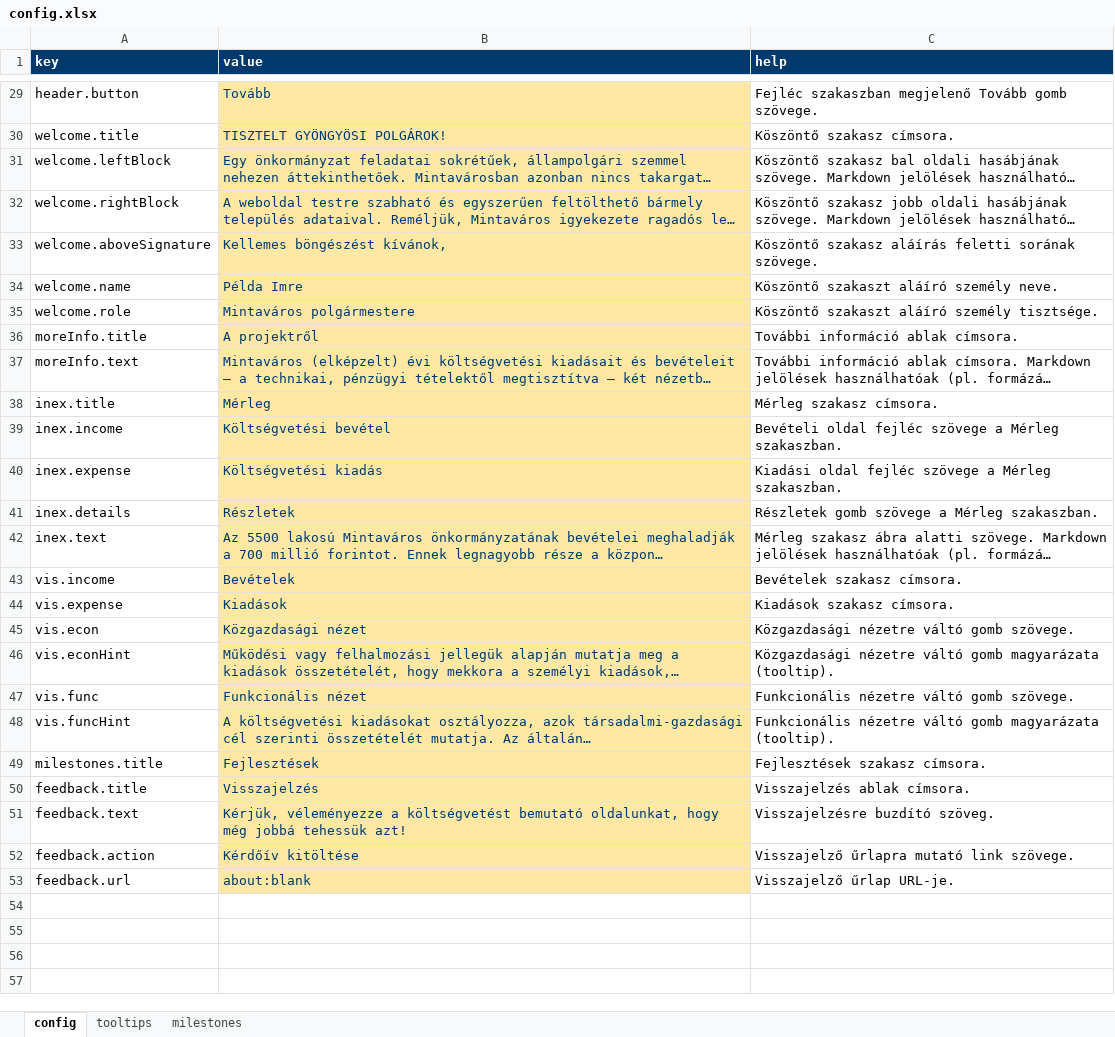
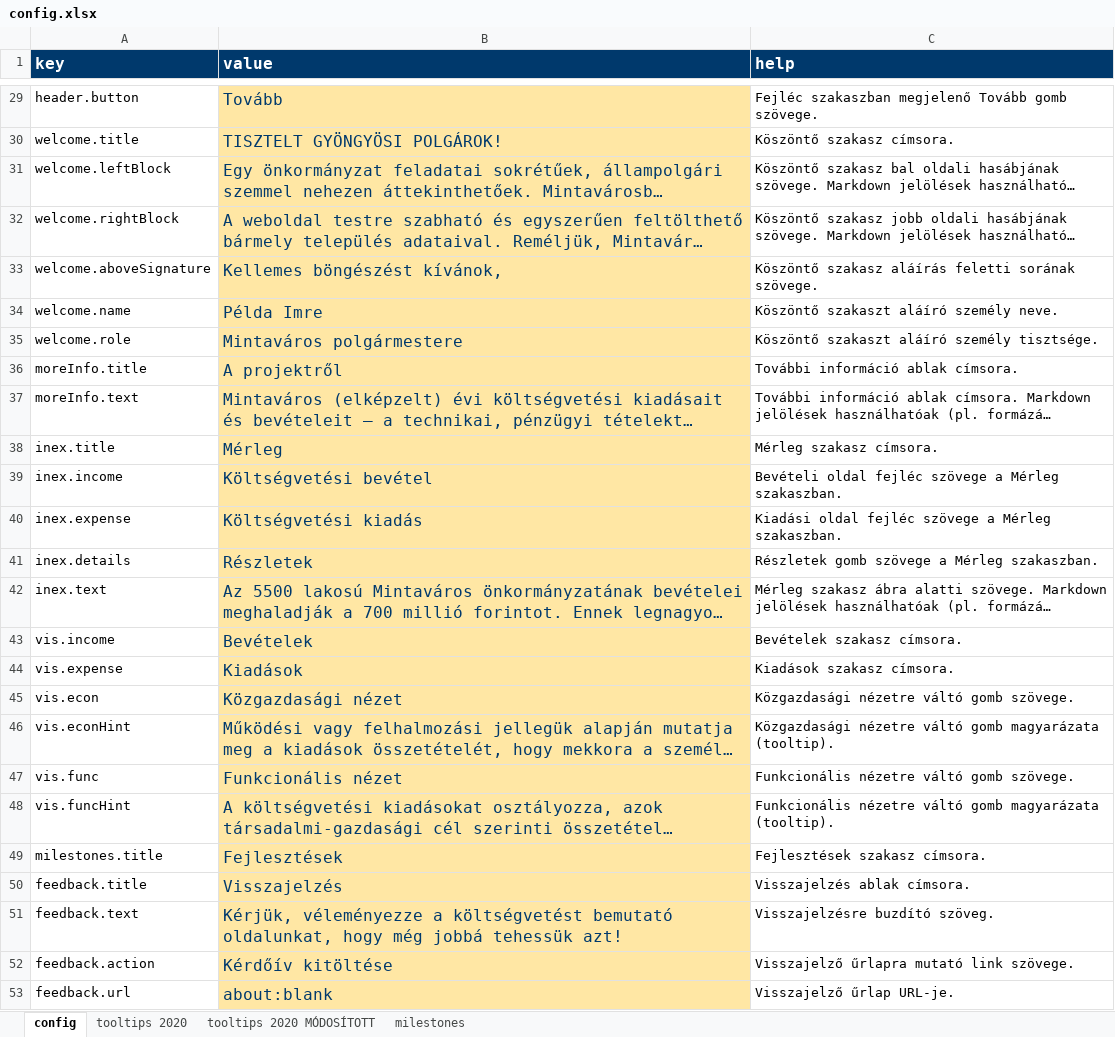
Before and after one commit to k-monitor/onkormanyzati-koltsegvetes-v2, an Excel workbook: input/config.xlsx, sheet config, drawn as a sheet; only a part is shown, gaps mark what is left out; long unchanged cells end in …; values as stored, in another font and other column widths than the file's, no borders; the diff covers the shown part only; the diff names each change by its address in the sheet, - before the commit and + after, or states it on an @@ line.

Commit message:
regenerated config with multiple tooltips sheets

```diff
--- a/input/config.xlsx (sheet config)
+++ b/input/config.xlsx (sheet config)
-sheet tab: tooltips
+sheet tab: tooltips 2020
+sheet tab: tooltips 2020 MÓDOSÍTOTT
@@ A1:C1 text size: larger @@
@@ B29:B53 text size: larger @@
```
Also changed, not shown: cell formats elsewhere in this sheet, sheet tooltips 2020, sheet milestones.
